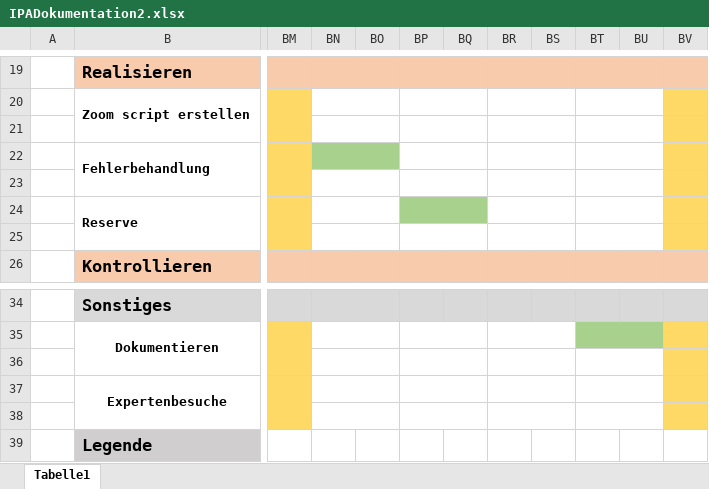
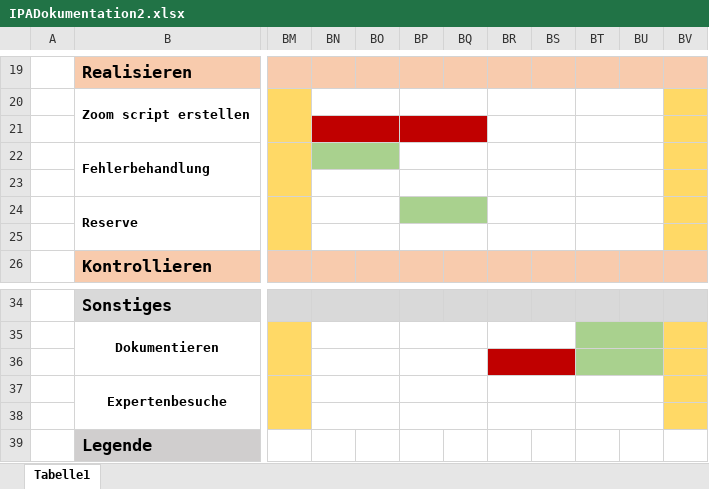
Before and after one commit to LukasDanuser/probeIPA, an Excel workbook: IPADokumentation2.xlsx, sheet Tabelle1, drawn as a sheet; only a part is shown, gaps mark what is left out; values as stored, in another font and other column widths than the file's, no borders; the diff names each change by its address in the sheet, - before the commit and + after, or states it on an @@ line.

```diff
--- a/IPADokumentation2.xlsx (sheet Tabelle1)
+++ b/IPADokumentation2.xlsx (sheet Tabelle1)
-BN21:BQ21 fill: none
+BN21:BQ21 fill: #C00000
-BR36:BS36 fill: none
+BR36:BS36 fill: #C00000
-BT36:BU36 fill: none
+BT36:BU36 fill: #A9D18E
```
Also changed, not shown: 1 other file.
